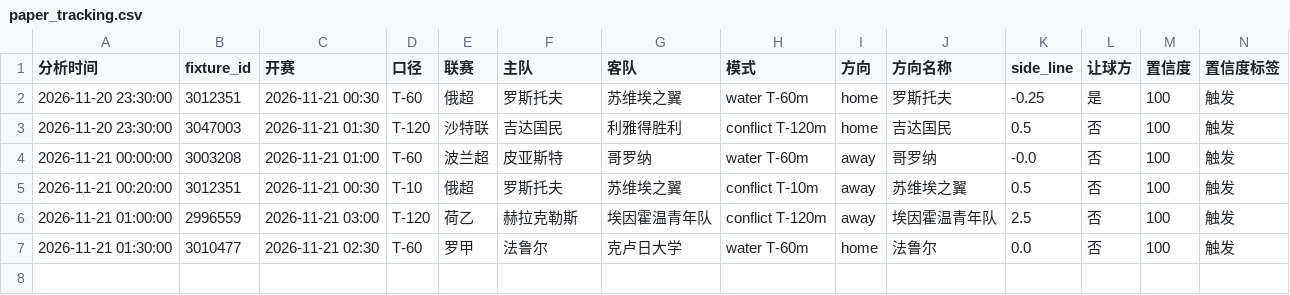
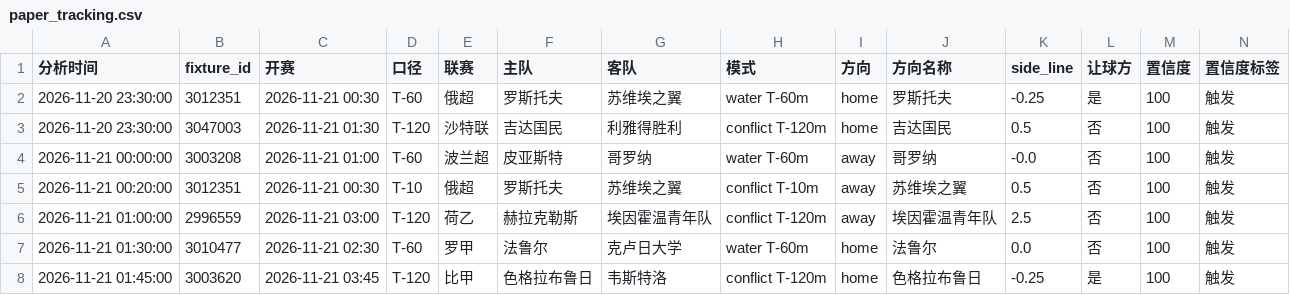
Before and after one commit to housan321/football-rule-engine, a CSV file: tracking/paper_tracking.csv, drawn as a sheet; only a part is shown; rows hold the shown columns only; the diff names each change by its address in the sheet, - before the commit and + after, or states it on an @@ line.

```diff
--- a/tracking/paper_tracking.csv
+++ b/tracking/paper_tracking.csv
+row 8: 2026-11-21 01:45:00 | 3003620 | 2026-11-21 03:45 | T-120 | 比甲 | 色格拉布鲁日 | 韦斯特洛 | conflict T-120m | home | 色格拉布鲁日 | -0.25 | 是 | 100 | 触发
```
Also changed, not shown: 1 other file.
